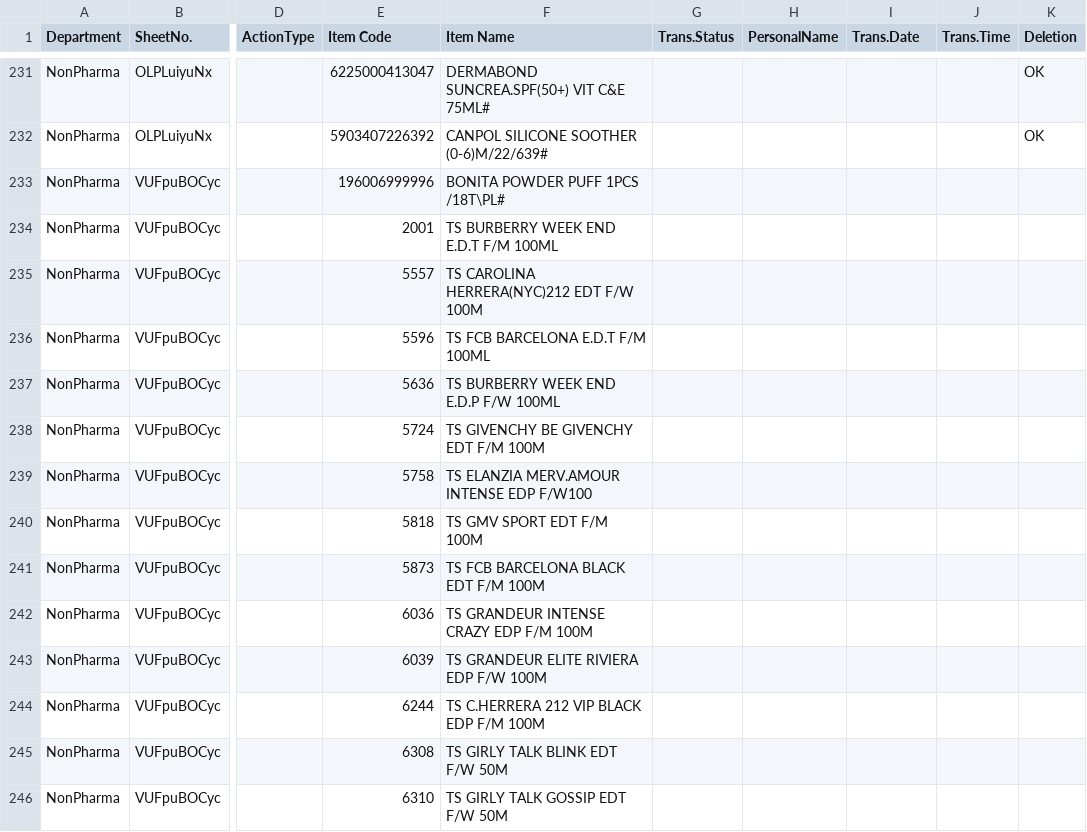
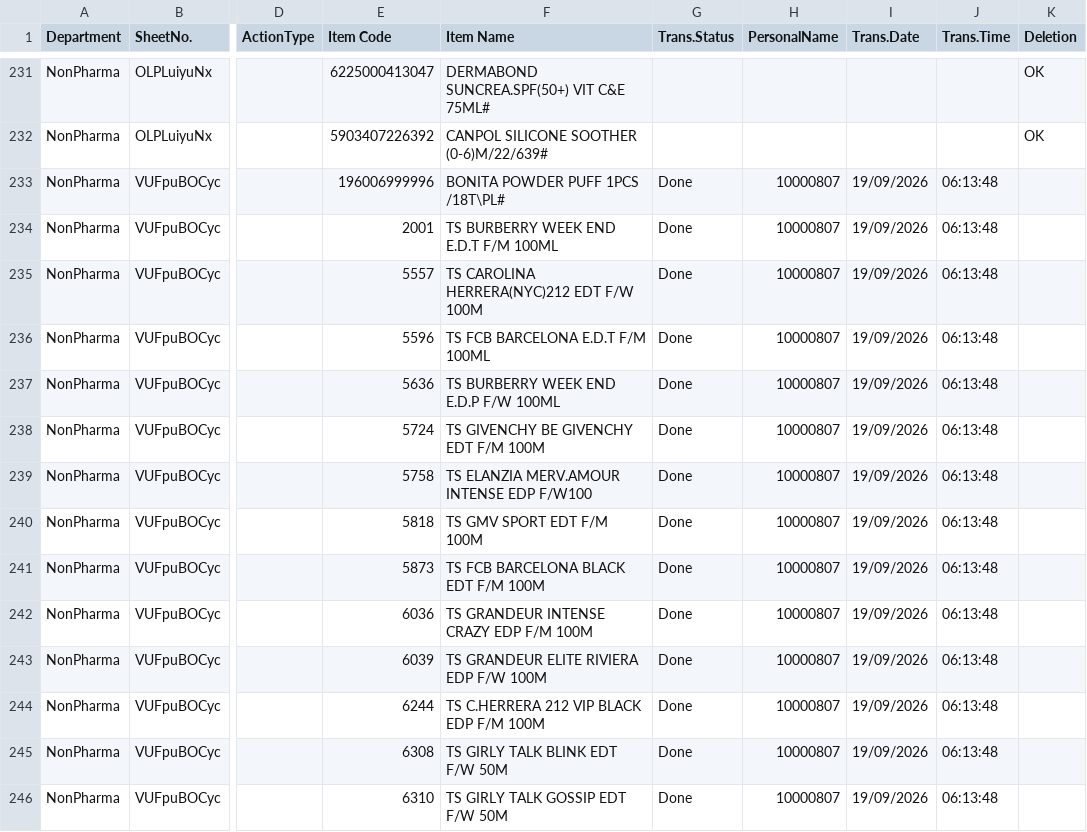
Before and after one commit to sysorapro/warehouse-scanner-Data, a CSV file: FileUploade.csv, drawn as a sheet; only a part is shown, gaps mark what is left out; the diff covers the shown part only; the diff names each change by its address in the sheet, - before the commit and + after, or states it on an @@ line.

Commit message:
Warehouse Scanner: transfer FileUploade sheet VUFpuBOCyc by 10000807

```diff
--- a/FileUploade.csv
+++ b/FileUploade.csv
-G233:G246 (Trans.Status): (empty)
+G233:G246 (Trans.Status): Done
-H233:H246 (PersonalName): (empty)
+H233:H246 (PersonalName): 10000807
-I233:I246 (Trans.Date): (empty)
+I233:I246 (Trans.Date): 19/09/2026
-J233:J246 (Trans.Time): (empty)
+J233:J246 (Trans.Time): 06:13:48
```
Also changed, not shown: 104 edited cells elsewhere in this file.
